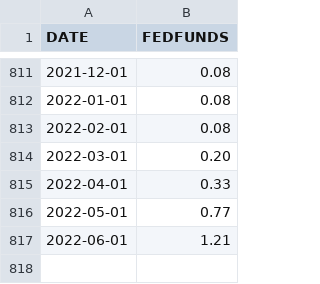
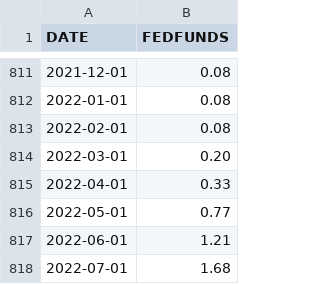
Before and after one commit to DavidKRichter/NYC-Rent-Forecasting-SARIMAX, a CSV file: data/FEDFUNDS.csv, drawn as a sheet; only a part is shown, gaps mark what is left out.

```diff
--- a/data/FEDFUNDS.csv
+++ b/data/FEDFUNDS.csv
@@ -817 +817,2 @@ DATE,FEDFUNDS
 2022-06-01,1.21
+2022-07-01,1.68
```
Also changed, not shown: 2 other files.
